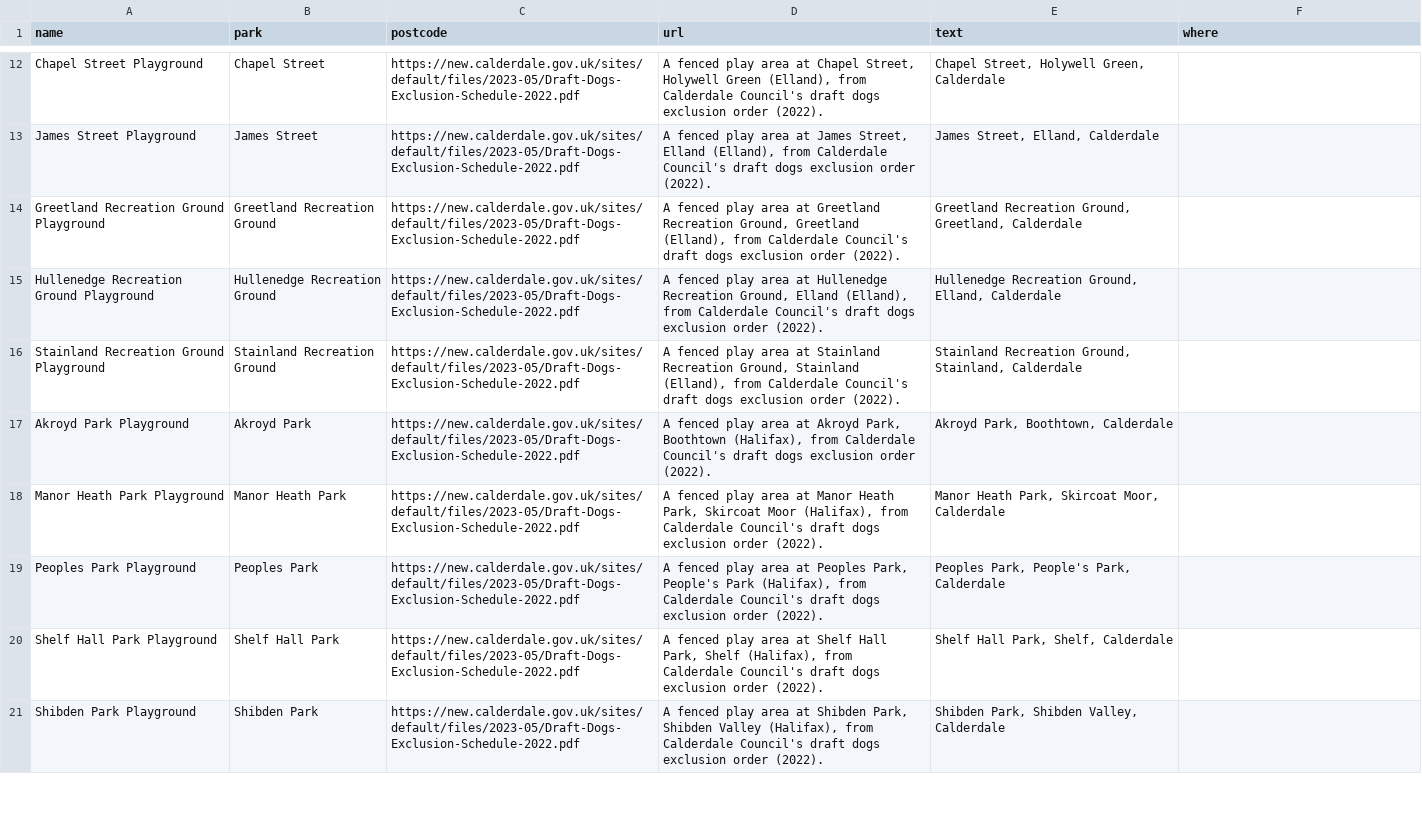
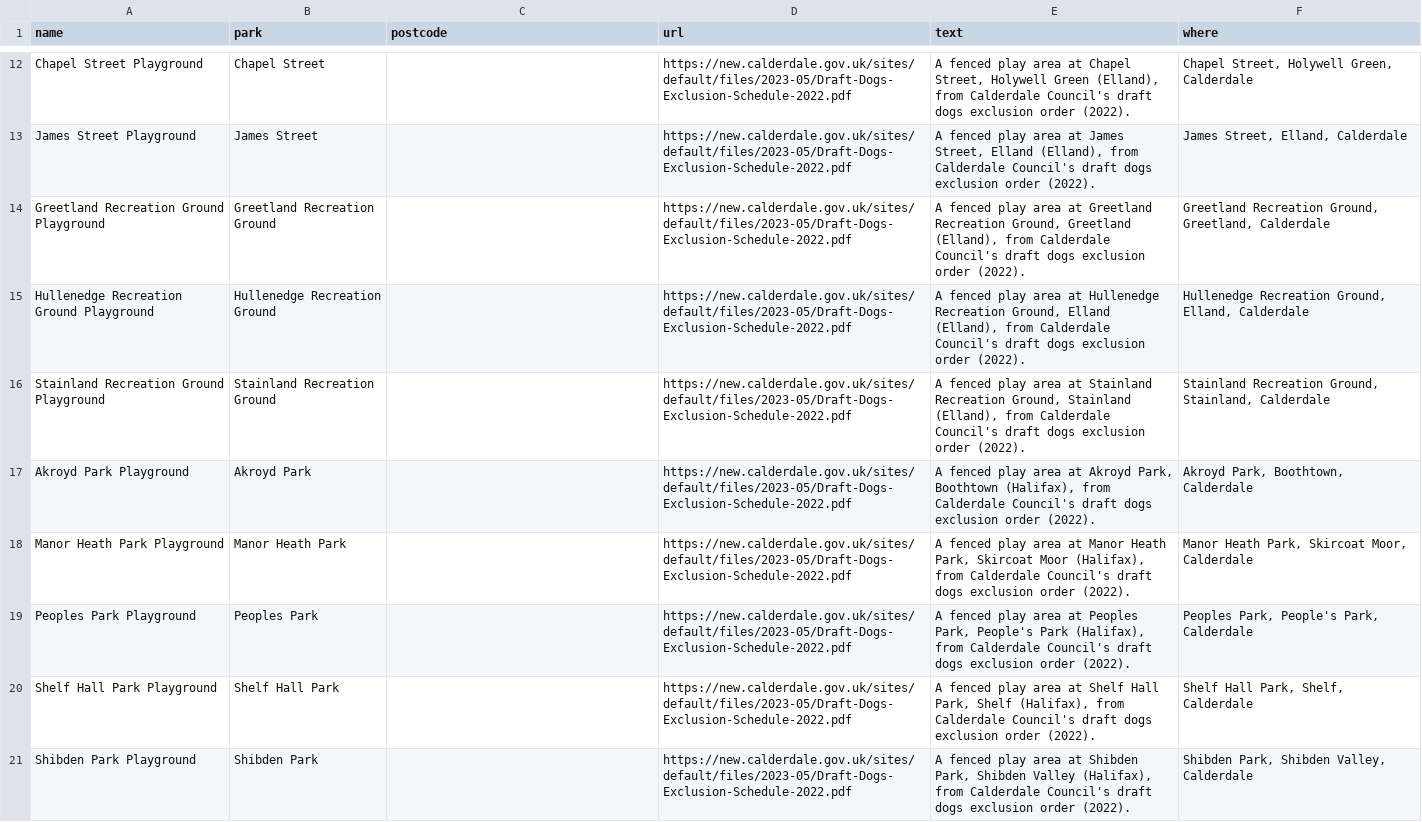
Before and after one commit to bradmanred/swing-by, a CSV file: src/data/council-lists/calderdale.csv, drawn as a sheet; only a part is shown, gaps mark what is left out; the diff covers the shown part only; the diff names each change by its address in the sheet, - before the commit and + after, or states it on an @@ line.

```diff
--- a/src/data/council-lists/calderdale.csv
+++ b/src/data/council-lists/calderdale.csv
-C12:C21 (postcode): https://new.calderdale.gov.uk/sites/default/files/2023-05/Draft-Dogs-Exclusion-Schedule-2022.pdf
+C12:C21 (postcode): (empty)
-D12 (url): A fenced play area at Chapel Street, Holywell Green (Elland), from Calderdale Council's draft dogs exclusion order (2022).
+D12 (url): https://new.calderdale.gov.uk/sites/default/files/2023-05/Draft-Dogs-Exclusion-Schedule-2022.pdf
-E12 (text): Chapel Street, Holywell Green, Calderdale
+E12 (text): A fenced play area at Chapel Street, Holywell Green (Elland), from Calderdale Council's draft dogs exclusion order (2022).
-F12 (where): (empty)
+F12 (where): Chapel Street, Holywell Green, Calderdale
-D13 (url): A fenced play area at James Street, Elland (Elland), from Calderdale Council's draft dogs exclusion order (2022).
+D13 (url): https://new.calderdale.gov.uk/sites/default/files/2023-05/Draft-Dogs-Exclusion-Schedule-2022.pdf
-E13 (text): James Street, Elland, Calderdale
+E13 (text): A fenced play area at James Street, Elland (Elland), from Calderdale Council's draft dogs exclusion order (2022).
-F13 (where): (empty)
+F13 (where): James Street, Elland, Calderdale
-D14 (url): A fenced play area at Greetland Recreation Ground, Greetland (Elland), from Calderdale Council's draft dogs exclusion order (2022).
+D14 (url): https://new.calderdale.gov.uk/sites/default/files/2023-05/Draft-Dogs-Exclusion-Schedule-2022.pdf
-E14 (text): Greetland Recreation Ground, Greetland, Calderdale
+E14 (text): A fenced play area at Greetland Recreation Ground, Greetland (Elland), from Calderdale Council's draft dogs exclusion order (2022).
-F14 (where): (empty)
+F14 (where): Greetland Recreation Ground, Greetland, Calderdale
-D15 (url): A fenced play area at Hullenedge Recreation Ground, Elland (Elland), from Calderdale Council's draft dogs exclusion order (2022).
+D15 (url): https://new.calderdale.gov.uk/sites/default/files/2023-05/Draft-Dogs-Exclusion-Schedule-2022.pdf
-E15 (text): Hullenedge Recreation Ground, Elland, Calderdale
+E15 (text): A fenced play area at Hullenedge Recreation Ground, Elland (Elland), from Calderdale Council's draft dogs exclusion order (2022).
-F15 (where): (empty)
+F15 (where): Hullenedge Recreation Ground, Elland, Calderdale
-D16 (url): A fenced play area at Stainland Recreation Ground, Stainland (Elland), from Calderdale Council's draft dogs exclusion order (2022).
+D16 (url): https://new.calderdale.gov.uk/sites/default/files/2023-05/Draft-Dogs-Exclusion-Schedule-2022.pdf
-E16 (text): Stainland Recreation Ground, Stainland, Calderdale
+E16 (text): A fenced play area at Stainland Recreation Ground, Stainland (Elland), from Calderdale Council's draft dogs exclusion order (2022).
-F16 (where): (empty)
+F16 (where): Stainland Recreation Ground, Stainland, Calderdale
-D17 (url): A fenced play area at Akroyd Park, Boothtown (Halifax), from Calderdale Council's draft dogs exclusion order (2022).
+D17 (url): https://new.calderdale.gov.uk/sites/default/files/2023-05/Draft-Dogs-Exclusion-Schedule-2022.pdf
-E17 (text): Akroyd Park, Boothtown, Calderdale
+E17 (text): A fenced play area at Akroyd Park, Boothtown (Halifax), from Calderdale Council's draft dogs exclusion order (2022).
-F17 (where): (empty)
+F17 (where): Akroyd Park, Boothtown, Calderdale
-D18 (url): A fenced play area at Manor Heath Park, Skircoat Moor (Halifax), from Calderdale Council's draft dogs exclusion order (2022).
+D18 (url): https://new.calderdale.gov.uk/sites/default/files/2023-05/Draft-Dogs-Exclusion-Schedule-2022.pdf
-E18 (text): Manor Heath Park, Skircoat Moor, Calderdale
+E18 (text): A fenced play area at Manor Heath Park, Skircoat Moor (Halifax), from Calderdale Council's draft dogs exclusion order (2022).
-F18 (where): (empty)
+F18 (where): Manor Heath Park, Skircoat Moor, Calderdale
-D19 (url): A fenced play area at Peoples Park, People's Park (Halifax), from Calderdale Council's draft dogs exclusion order (2022).
+D19 (url): https://new.calderdale.gov.uk/sites/default/files/2023-05/Draft-Dogs-Exclusion-Schedule-2022.pdf
-E19 (text): Peoples Park, People's Park, Calderdale
+E19 (text): A fenced play area at Peoples Park, People's Park (Halifax), from Calderdale Council's draft dogs exclusion order (2022).
-F19 (where): (empty)
+F19 (where): Peoples Park, People's Park, Calderdale
-D20 (url): A fenced play area at Shelf Hall Park, Shelf (Halifax), from Calderdale Council's draft dogs exclusion order (2022).
+D20 (url): https://new.calderdale.gov.uk/sites/default/files/2023-05/Draft-Dogs-Exclusion-Schedule-2022.pdf
-E20 (text): Shelf Hall Park, Shelf, Calderdale
+E20 (text): A fenced play area at Shelf Hall Park, Shelf (Halifax), from Calderdale Council's draft dogs exclusion order (2022).
-F20 (where): (empty)
+F20 (where): Shelf Hall Park, Shelf, Calderdale
-D21 (url): A fenced play area at Shibden Park, Shibden Valley (Halifax), from Calderdale Council's draft dogs exclusion order (2022).
+D21 (url): https://new.calderdale.gov.uk/sites/default/files/2023-05/Draft-Dogs-Exclusion-Schedule-2022.pdf
-E21 (text): Shibden Park, Shibden Valley, Calderdale
+E21 (text): A fenced play area at Shibden Park, Shibden Valley (Halifax), from Calderdale Council's draft dogs exclusion order (2022).
-F21 (where): (empty)
+F21 (where): Shibden Park, Shibden Valley, Calderdale
```
Also changed, not shown: 156 edited cells elsewhere in this file, src/data/council-lists/liverpool.csv, src/data/council-lists/rochdale.csv, 7 other files.
